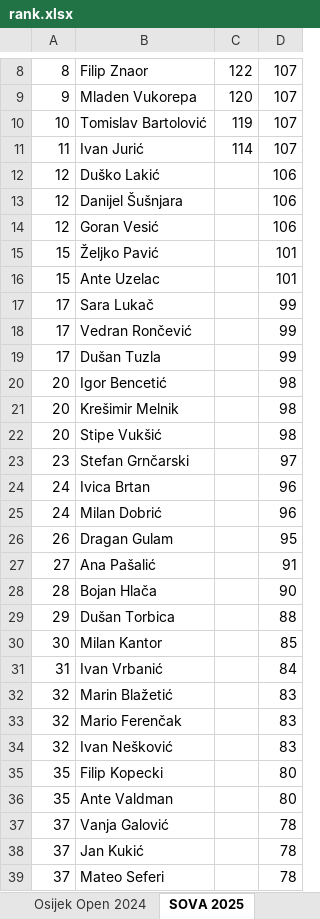
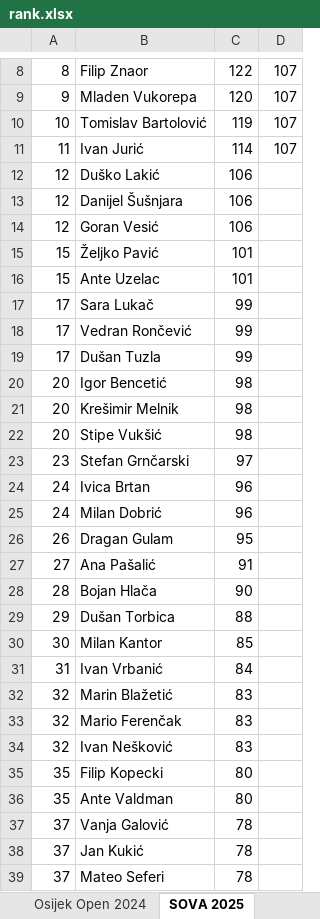
Before and after one commit to git-nt/croatian-quiz-scores, an Excel workbook: rank.xlsx, sheet SOVA 2025, drawn as a sheet; only a part is shown, gaps mark what is left out; values as stored, in another font and other column widths than the file's, no borders; the diff covers the shown part only; the diff names each change by its address in the sheet, - before the commit and + after, or states it on an @@ line.

```diff
--- a/rank.xlsx (sheet SOVA 2025)
+++ b/rank.xlsx (sheet SOVA 2025)
-C12:C14: (empty)
+C12:C14: 106
-D12:D14: 106
+D12:D14: (empty)
-C15:C16: (empty)
+C15:C16: 101
-D15:D16: 101
+D15:D16: (empty)
-C17:C19: (empty)
+C17:C19: 99
-D17:D19: 99
+D17:D19: (empty)
-C20:C22: (empty)
+C20:C22: 98
-D20:D22: 98
+D20:D22: (empty)
-C23: (empty)
+C23: 97
-D23: 97
+D23: (empty)
-C24:C25: (empty)
+C24:C25: 96
-D24:D25: 96
+D24:D25: (empty)
-C26: (empty)
+C26: 95
-D26: 95
+D26: (empty)
-C27: (empty)
+C27: 91
-D27: 91
+D27: (empty)
-C28: (empty)
+C28: 90
-D28: 90
+D28: (empty)
-C29: (empty)
+C29: 88
-D29: 88
+D29: (empty)
-C30: (empty)
+C30: 85
-D30: 85
+D30: (empty)
-C31: (empty)
+C31: 84
-D31: 84
+D31: (empty)
-C32:C34: (empty)
+C32:C34: 83
-D32:D34: 83
+D32:D34: (empty)
-C35:C36: (empty)
+C35:C36: 80
-D35:D36: 80
+D35:D36: (empty)
-C37:C39: (empty)
+C37:C39: 78
-D37:D39: 78
+D37:D39: (empty)
```
Also changed, not shown: 62 edited cells elsewhere in this sheet, sheet Croatian Open 2024, sheet Croatian Open 2018, sheet SOVA 2018, 4 other files.
